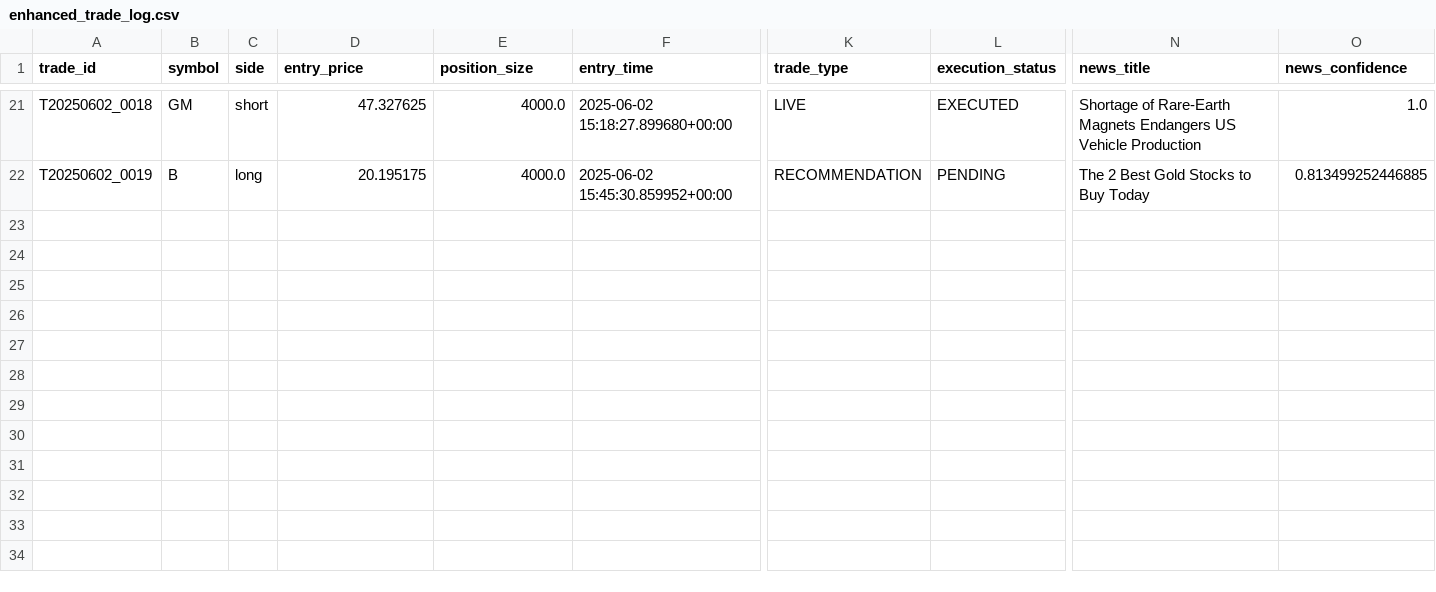
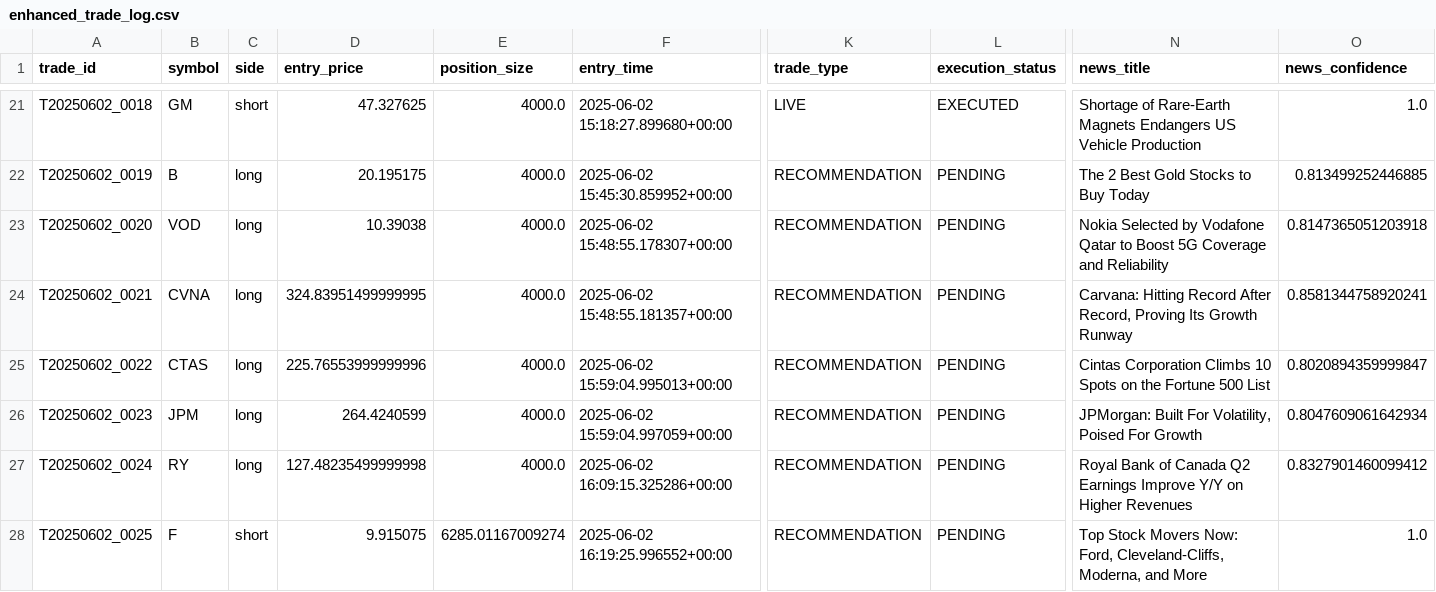
Before and after one commit to jaygasi/news_analyzer, a CSV file: news_simple/trade_logs/enhanced_trade_log.csv, drawn as a sheet; only a part is shown, gaps mark what is left out; rows hold the shown columns only; the diff names each change by its address in the sheet, - before the commit and + after, or states it on an @@ line.

Commit message:
pushing the news_simple project

```diff
--- a/news_simple/trade_logs/enhanced_trade_log.csv
+++ b/news_simple/trade_logs/enhanced_trade_log.csv
+row 23: T20250602_0020 | VOD | long | 10.39038 | 4000.0 | 2025-06-02 15:48:55.178307+00:00 | RECOMMENDATION | PENDING | Nokia Selected by Vodafone Qatar to Boost 5G Coverage and Reliability | 0.8147365051203918
+row 24: T20250602_0021 | CVNA | long | 324.83951499999995 | 4000.0 | 2025-06-02 15:48:55.181357+00:00 | RECOMMENDATION | PENDING | Carvana: Hitting Record After Record, Proving Its Growth Runway | 0.8581344758920241
+row 25: T20250602_0022 | CTAS | long | 225.76553999999996 | 4000.0 | 2025-06-02 15:59:04.995013+00:00 | RECOMMENDATION | PENDING | Cintas Corporation Climbs 10 Spots on the Fortune 500 List | 0.8020894359999847
+row 26: T20250602_0023 | JPM | long | 264.4240599 | 4000.0 | 2025-06-02 15:59:04.997059+00:00 | RECOMMENDATION | PENDING | JPMorgan: Built For Volatility, Poised For Growth | 0.8047609061642934
+row 27: T20250602_0024 | RY | long | 127.48235499999998 | 4000.0 | 2025-06-02 16:09:15.325286+00:00 | RECOMMENDATION | PENDING | Royal Bank of Canada Q2 Earnings Improve Y/Y on Higher Revenues | 0.8327901460099412
+row 28: T20250602_0025 | F | short | 9.915075 | 6285.01167009274 | 2025-06-02 16:19:25.996552+00:00 | RECOMMENDATION | PENDING | Top Stock Movers Now: Ford, Cleveland-Cliffs, Moderna, and More | 1.0
```
Also changed, not shown: 28 other files.
